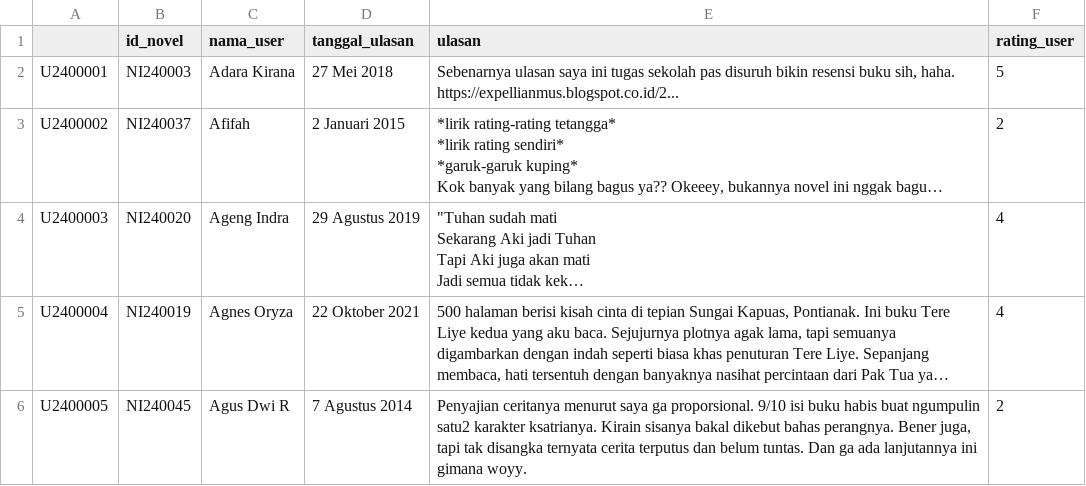
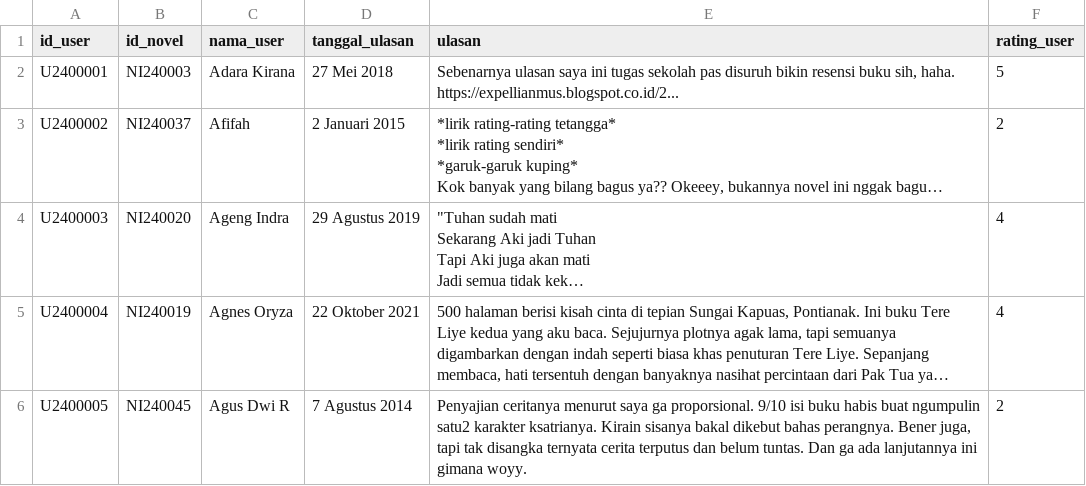
Before and after one commit to rahmiandr/kelompok3_MDS, a CSV file: data/ulasan.csv, drawn as a sheet; only a part is shown; long unchanged cells end in ….

Commit message:
Update ulasan.csv

```diff
--- a/data/ulasan.csv
+++ b/data/ulasan.csv
@@ -1,2 +1,2 @@
-,id_novel,nama_user,tanggal_ulasan,ulasan,rating_user
+id_user,id_novel,nama_user,tanggal_ulasan,ulasan,rating_user
 U2400001,NI240003,Adara Kirana,27 Mei 2018,"Sebenarnya ulasan saya ini tugas sekolah pas disuruh bikin resensi buku sih, haha.
```
